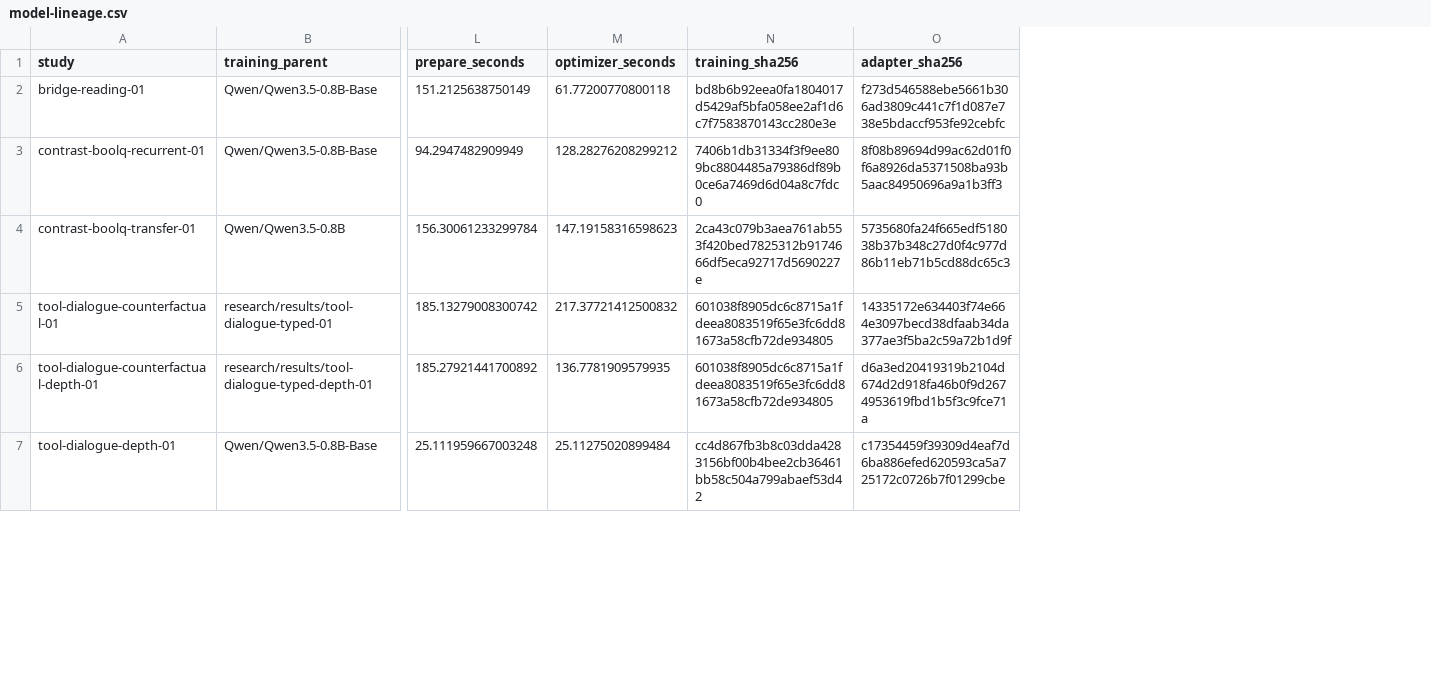
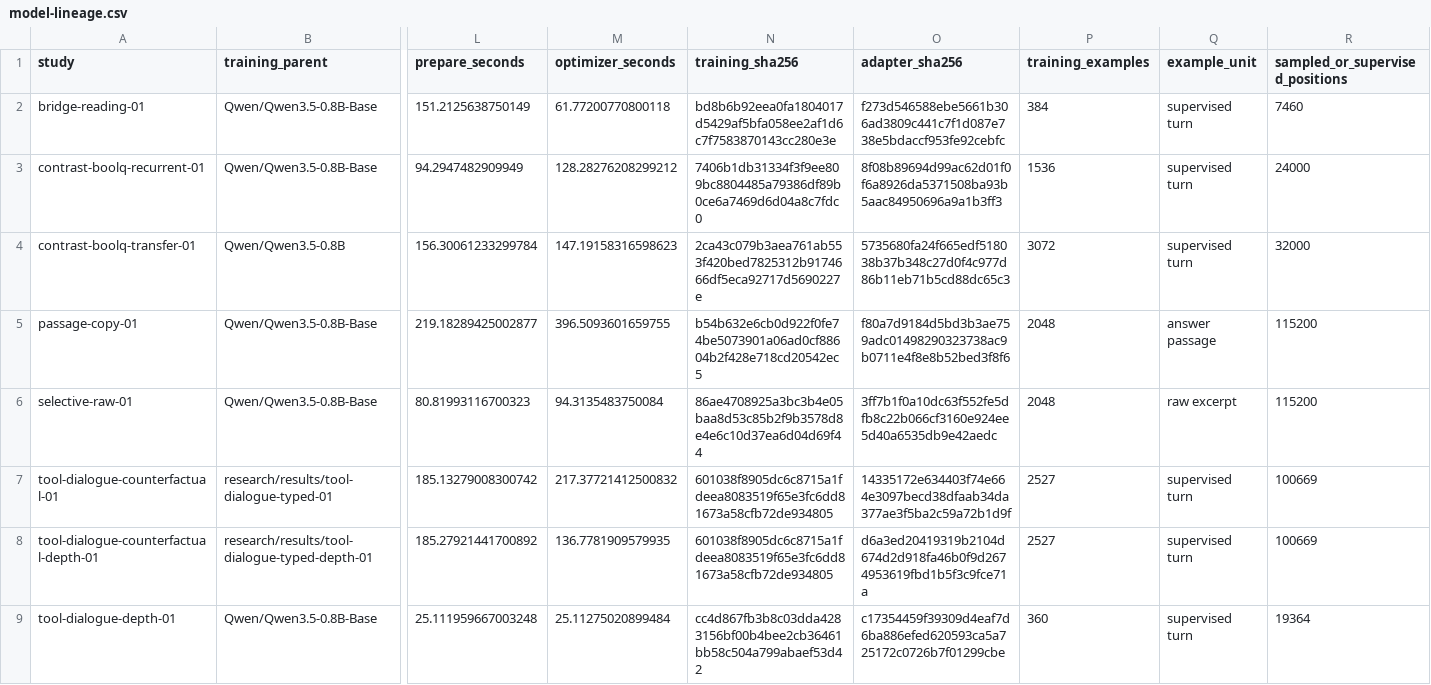
Before and after one commit to lukifer23/LoopQwen-MLX, a CSV file: paper/model-lineage.csv, drawn as a sheet; only a part is shown, gaps mark what is left out; addresses are those after the commit; rows hold the shown columns only; the diff names each change by its address in the sheet, - before the commit and + after, or states it on an @@ line.

Commit message:
Include raw distillation and passage learning in the checkpoint exposure table

```diff
--- a/paper/model-lineage.csv
+++ b/paper/model-lineage.csv
+column P (training_examples), rows 2-4: 384 | 1536 | 3072; rows 7-9: 2527 | 2527 | 360
+column Q (example_unit), rows 2-4: all supervised turn; rows 7-9: all supervised turn
+column R (sampled_or_supervised_positions), rows 2-4: 7460 | 24000 | 32000; rows 7-9: 100669 | 100669 | 19364
+row 5: passage-copy-01 | Qwen/Qwen3.5-0.8B-Base | 219.18289425002877 | 396.5093601659755 | b54b632e6cb0d922f0fe74be5073901a06ad0cf88604b2f428e718cd20542ec5 | f80a7d9184d5bd3b3ae759adc01498290323738ac9b0711e4f8e8b52bed3f8f6 | 2048 | answer passage | 115200
+row 6: selective-raw-01 | Qwen/Qwen3.5-0.8B-Base | 80.81993116700323 | 94.3135483750084 | 86ae4708925a3bc3b4e05baa8d53c85b2f9b3578d8e4e6c10d37ea6d04d69f44 | 3ff7b1f0a10dc63f552fe5dfb8c22b066cf3160e924ee5d40a6535db9e42aedc | 2048 | raw excerpt | 115200
```
Also changed, not shown: 1 other file.
